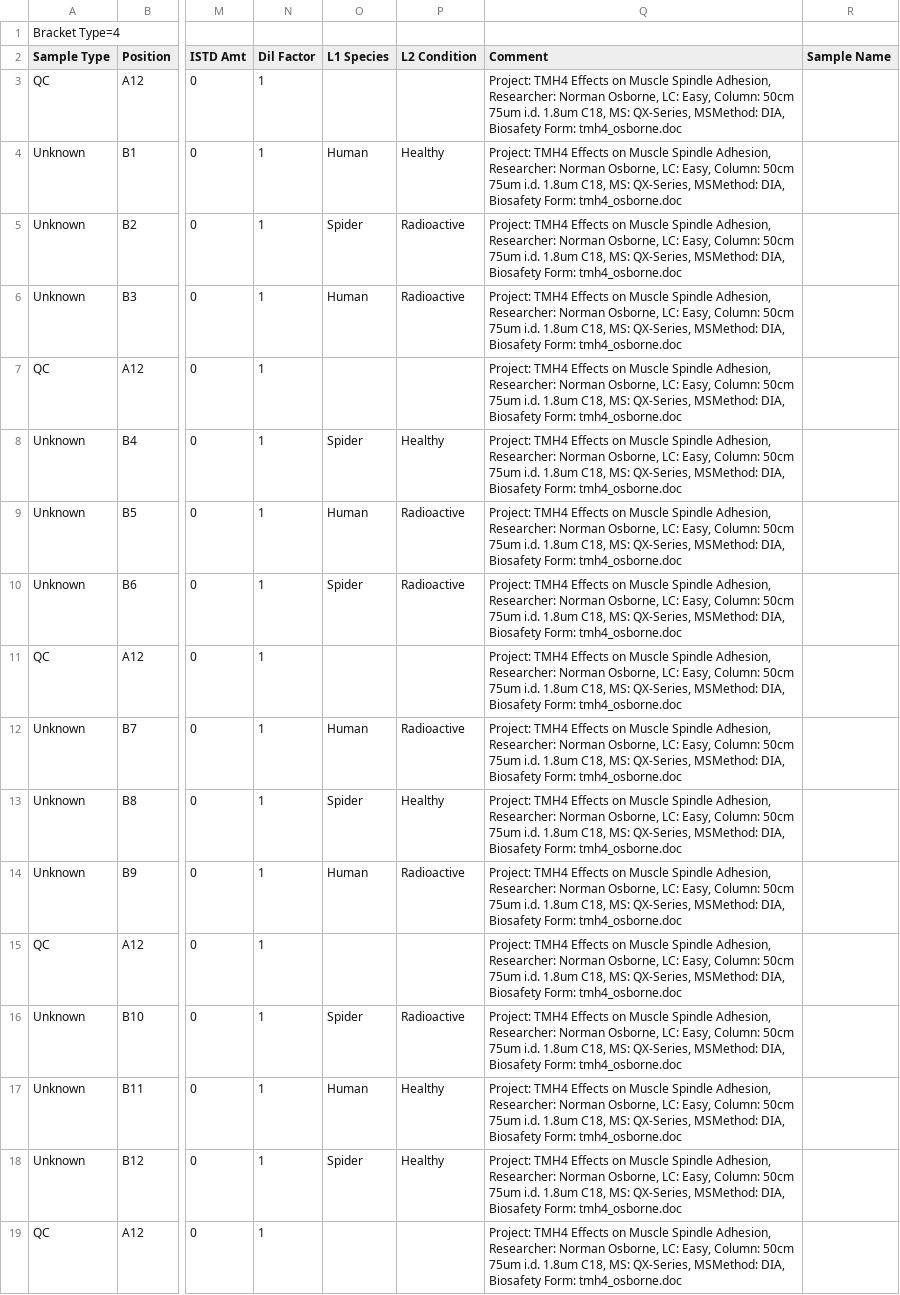
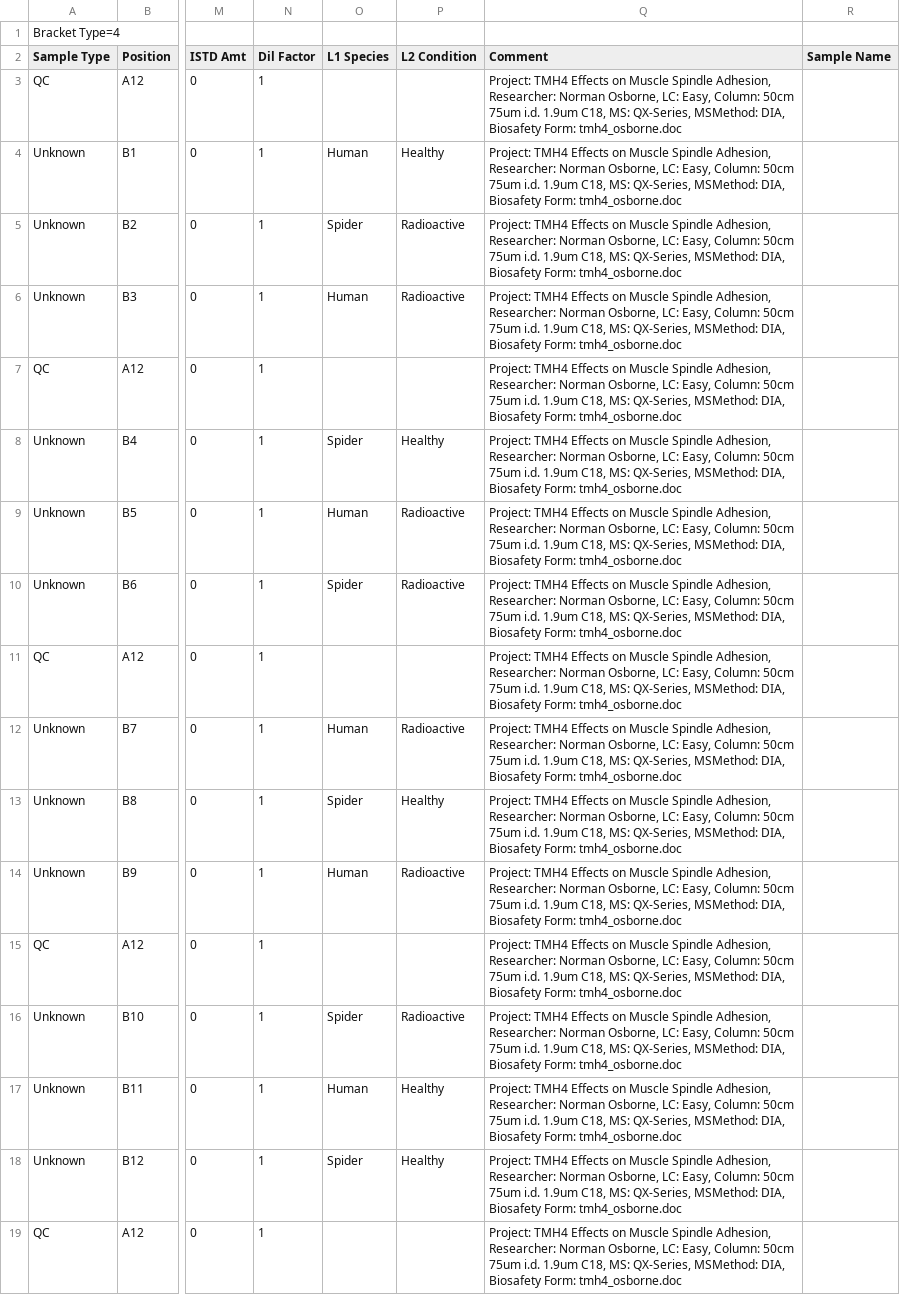
Before and after one commit to nickdelgrosso/MS_Booker, a CSV file: card_app/data/test_sequence.csv, drawn as a sheet; only a part is shown, gaps mark what is left out; the diff names each change by its address in the sheet, - before the commit and + after, or states it on an @@ line.

Commit message:
updataed bead diameter to be correct default, based on input from Johannes.

```diff
--- a/card_app/data/test_sequence.csv
+++ b/card_app/data/test_sequence.csv
-Q3:Q19 (Comment): …75um i.d. 1.8um C18, MS:…
+Q3:Q19 (Comment): …75um i.d. 1.9um C18, MS:…
```
